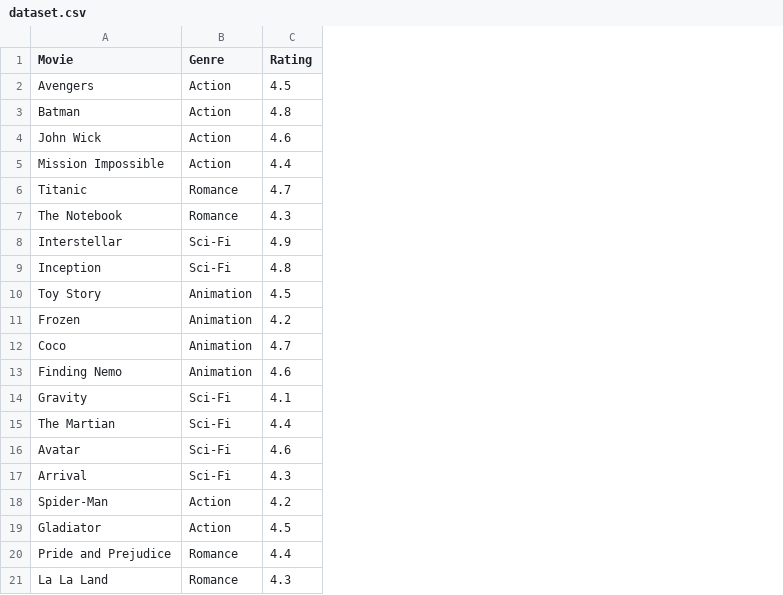
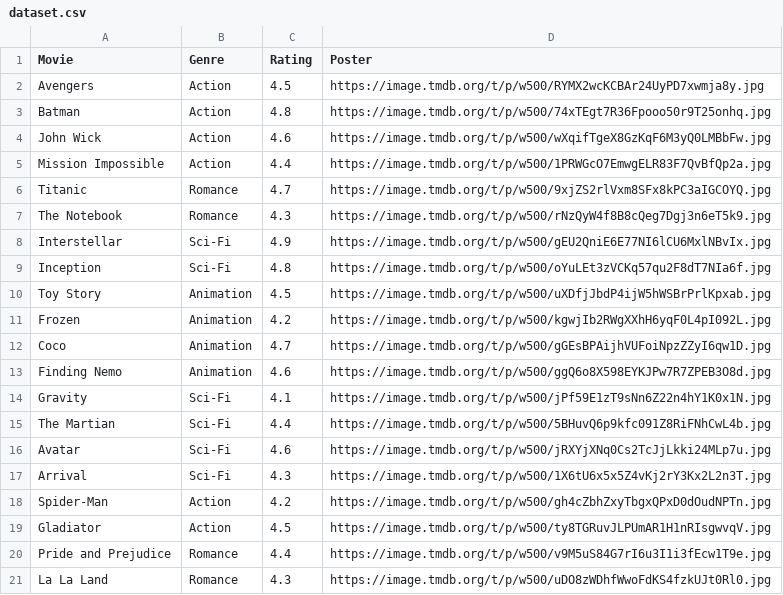
Before and after one commit to Rishikvelagapudi/Recamendo, a CSV file: dataset.csv, drawn as a sheet; the diff names each change by its address in the sheet, - before the commit and + after, or states it on an @@ line.

Commit message:
Add movie posters to recommendations

```diff
--- a/dataset.csv
+++ b/dataset.csv
+column D (Poster), rows 2-21: https://image.tmdb.org/t/p/w500/RYMX2wcKCBAr24UyPD7xwmja8y.jpg | https://image.tmdb.org/t/p/w500/74xTEgt7R36Fpooo50r9T25onhq.jpg | https://image.tmdb.org/t/p/w500/wXqifTgeX8GzKqF6M3yQ0LMBbFw.jpg | https://image.tmdb.org/t/p/w500/1PRWGcO7EmwgELR83F7QvBfQp2a.jpg | https://image.tmdb.org/t/p/w500/9xjZS2rlVxm8SFx8kPC3aIGCOYQ.jpg | https://image.tmdb.org/t/p/w500/rNzQyW4f8B8cQeg7Dgj3n6eT5k9.jpg | https://image.tmdb.org/t/p/w500/gEU2QniE6E77NI6lCU6MxlNBvIx.jpg | https://image.tmdb.org/t/p/w500/oYuLEt3zVCKq57qu2F8dT7NIa6f.jpg | https://image.tmdb.org/t/p/w500/uXDfjJbdP4ijW5hWSBrPrlKpxab.jpg | https://image.tmdb.org/t/p/w500/kgwjIb2RWgXXhH6yqF0L4pI092L.jpg | https://image.tmdb.org/t/p/w500/gGEsBPAijhVUFoiNpzZZyI6qw1D.jpg | https://image.tmdb.org/t/p/w500/ggQ6o8X598EYKJPw7R7ZPEB3O8d.jpg | https://image.tmdb.org/t/p/w500/jPf59E1zT9sNn6Z22n4hY1K0x1N.jpg | https://image.tmdb.org/t/p/w500/5BHuvQ6p9kfc091Z8RiFNhCwL4b.jpg | https://image.tmdb.org/t/p/w500/jRXYjXNq0Cs2TcJjLkki24MLp7u.jpg | https://image.tmdb.org/t/p/w500/1X6tU6x5x5Z4vKj2rY3Kx2L2n3T.jpg | https://image.tmdb.org/t/p/w500/gh4cZbhZxyTbgxQPxD0dOudNPTn.jpg | https://image.tmdb.org/t/p/w500/ty8TGRuvJLPUmAR1H1nRIsgwvqV.jpg | https://image.tmdb.org/t/p/w500/v9M5uS84G7rI6u3I1i3fEcw1T9e.jpg | https://image.tmdb.org/t/p/w500/uDO8zWDhfWwoFdKS4fzkUJt0Rl0.jpg
```
Also changed, not shown: 2 other files.
